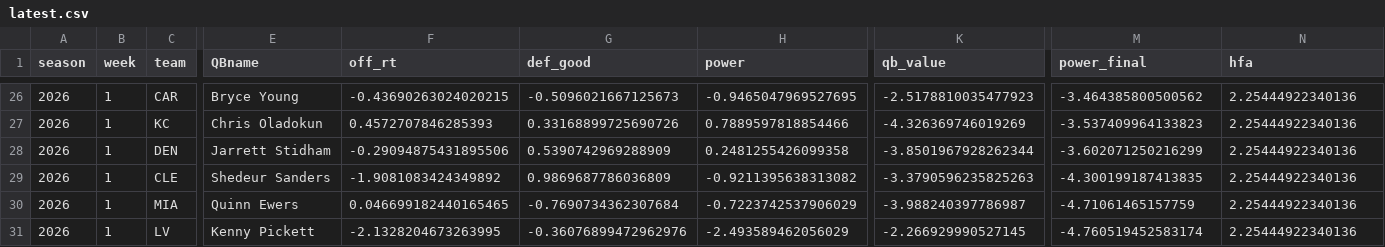
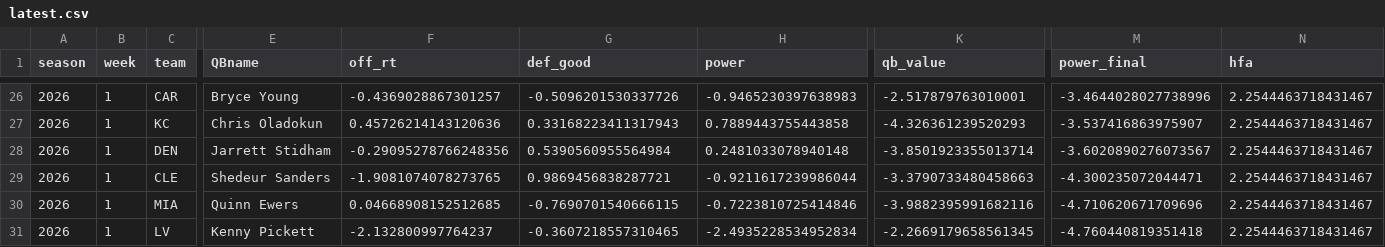
Before and after one commit to trashduty/football-testgrounds, a CSV file: output/nfl/2026/latest.csv, drawn as a sheet; only a part is shown, gaps mark what is left out; the diff covers the shown part only; the diff names each change by its address in the sheet, - before the commit and + after, or states it on an @@ line.

```diff
--- a/output/nfl/2026/latest.csv
+++ b/output/nfl/2026/latest.csv
-F26 (off_rt): -0.43690263024020215
+F26 (off_rt): -0.4369028867301257
-G26 (def_good): -0.5096021667125673
+G26 (def_good): -0.5096201530337726
-H26 (power): -0.9465047969527695
+H26 (power): -0.9465230397638983
-K26 (qb_value): -2.5178810035477923
+K26 (qb_value): -2.517879763010001
-M26 (power_final): -3.464385800500562
+M26 (power_final): -3.4644028027738996
-N26:N31 (hfa): 2.25444922340136
+N26:N31 (hfa): 2.2544463718431467
-F27 (off_rt): 0.4572707846285393
+F27 (off_rt): 0.45726214143120636
-G27 (def_good): 0.33168899725690726
+G27 (def_good): 0.33168223411317943
-H27 (power): 0.7889597818854466
+H27 (power): 0.7889443755443858
-K27 (qb_value): -4.326369746019269
+K27 (qb_value): -4.326361239520293
-M27 (power_final): -3.537409964133823
+M27 (power_final): -3.537416863975907
-F28 (off_rt): -0.29094875431895506
+F28 (off_rt): -0.29095278766248356
-G28 (def_good): 0.5390742969288909
+G28 (def_good): 0.5390560955564984
-H28 (power): 0.2481255426099358
+H28 (power): 0.2481033078940148
-K28 (qb_value): -3.8501967928262344
+K28 (qb_value): -3.8501923355013714
-M28 (power_final): -3.602071250216299
+M28 (power_final): -3.6020890276073567
-F29 (off_rt): -1.9081083424349892
+F29 (off_rt): -1.9081074078273765
-G29 (def_good): 0.9869687786036809
+G29 (def_good): 0.9869456838287721
-H29 (power): -0.9211395638313082
+H29 (power): -0.9211617239986044
-K29 (qb_value): -3.3790596235825263
+K29 (qb_value): -3.3790733480458663
-M29 (power_final): -4.300199187413835
+M29 (power_final): -4.300235072044471
-F30 (off_rt): 0.046699182440165465
+F30 (off_rt): 0.04668908152512685
-G30 (def_good): -0.7690734362307684
+G30 (def_good): -0.7690701540666115
-H30 (power): -0.7223742537906029
+H30 (power): -0.7223810725414846
-K30 (qb_value): -3.988240397786987
+K30 (qb_value): -3.9882395991682116
-M30 (power_final): -4.71061465157759
+M30 (power_final): -4.710620671709696
-F31 (off_rt): -2.1328204673263995
+F31 (off_rt): -2.132800997764237
-G31 (def_good): -0.36076899472962976
+G31 (def_good): -0.3607218557310465
-H31 (power): -2.493589462056029
+H31 (power): -2.4935228534952834
-K31 (qb_value): -2.266929990527145
+K31 (qb_value): -2.2669179658561345
-M31 (power_final): -4.760519452583174
+M31 (power_final): -4.760440819351418
```
Also changed, not shown: 156 edited cells elsewhere in this file, docs/nfl/data/2026/ratings_history.csv, output/nfl/2026/ratings_history.csv, 5 other files.
